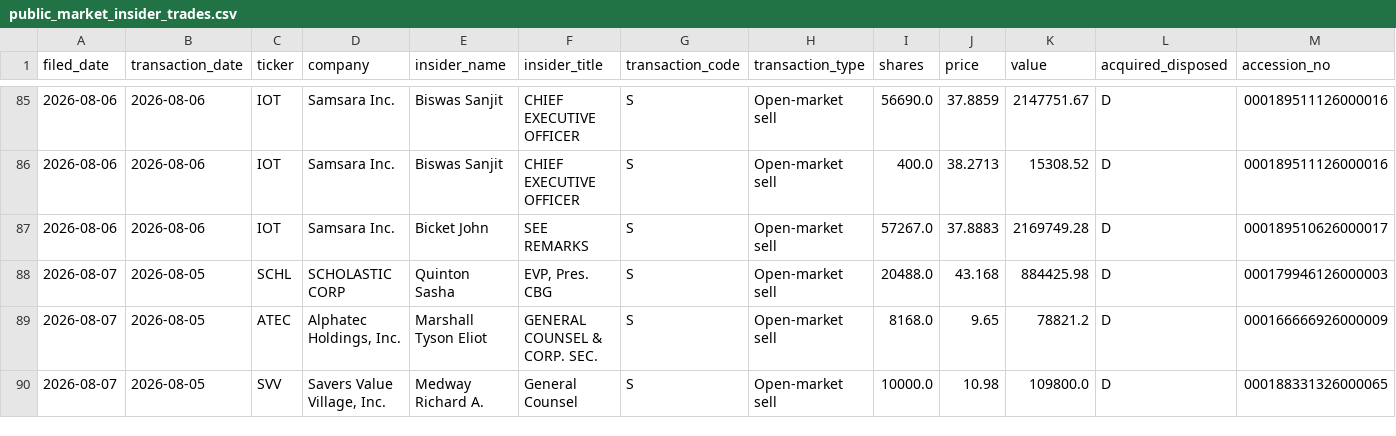
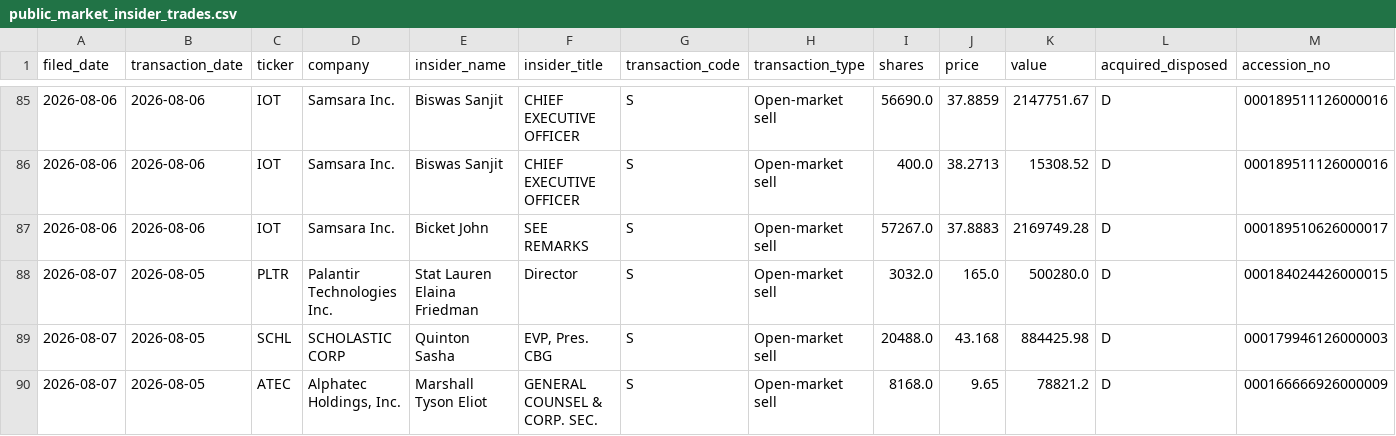
Before and after one commit to aivisionaryworld-blip/ai-insider-site, a CSV file: public_market_insider_trades.csv, drawn as a sheet; only a part is shown, gaps mark what is left out; the shorter side is filled out with more unchanged rows.

```diff
--- a/public_market_insider_trades.csv
+++ b/public_market_insider_trades.csv
@@ -87,2 +87,3 @@ filed_date,transaction_date,ticker,company,insider_name,insider_title,transactio
 2026-08-06,2026-08-06,IOT,Samsara Inc.,Bicket John,SEE REMARKS,S,Open-market sell,57267.0,37.8883,2169749.28,D,000189510626000017
+2026-08-07,2026-08-05,PLTR,Palantir Technologies Inc.,Stat Lauren Elaina Friedman,Director,S,Open-market sell,3032.0,165.0,500280.0,D,000184024426000015
 2026-08-07,2026-08-05,SCHL,SCHOLASTIC CORP,Quinton Sasha,"EVP, Pres. CBG",S,Open-market sell,20488.0,43.168,884425.98,D,000179946126000003
```
